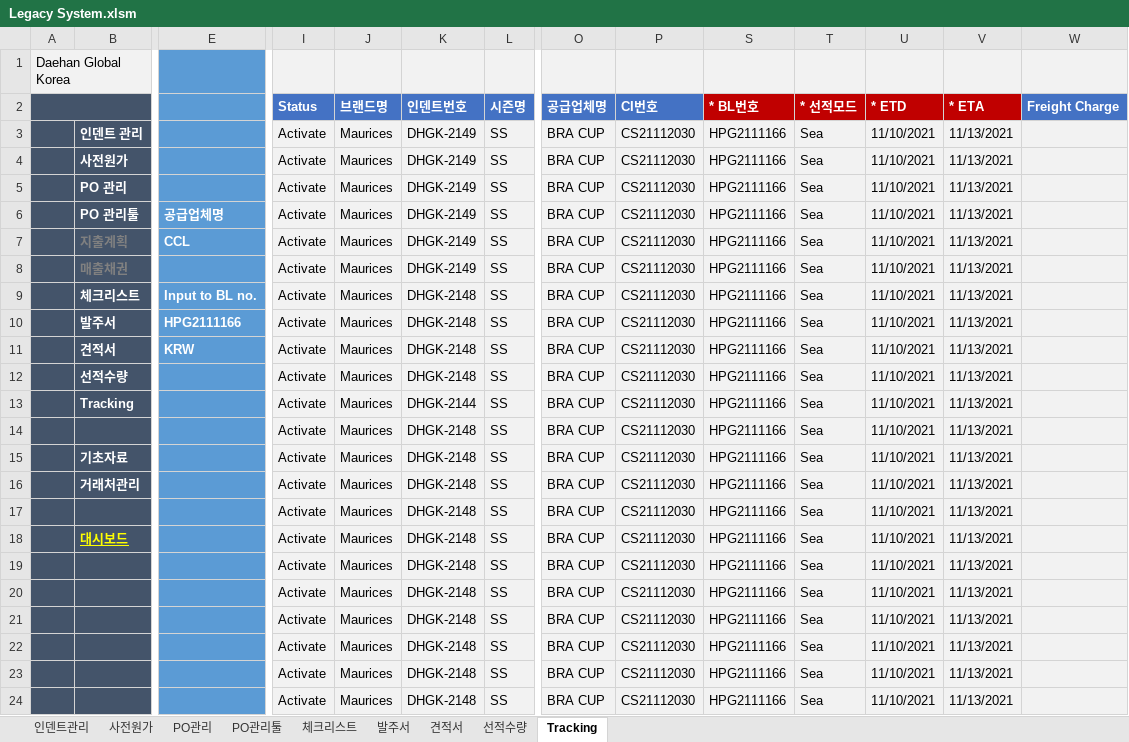
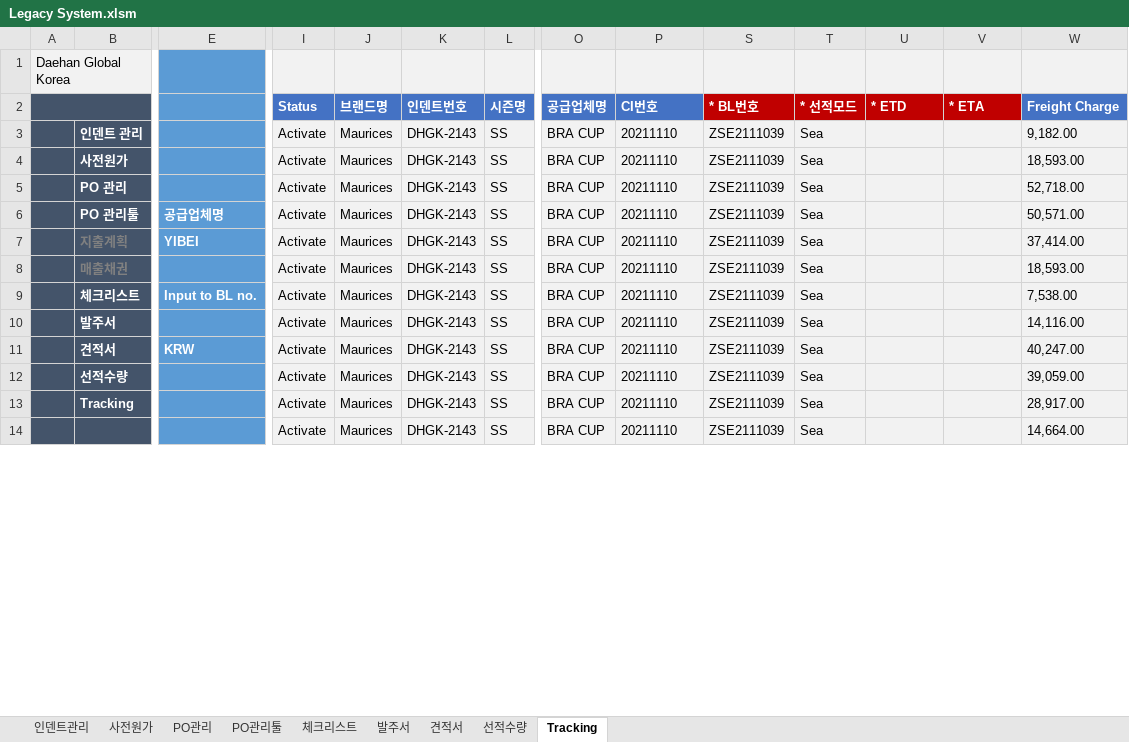
Before and after one commit to Lindo79/Trainning, an Excel workbook: Legacy System.xlsm, sheet Tracking, drawn as a sheet; only a part is shown, gaps mark what is left out; values as stored, in another font and other column widths than the file's, no borders; charts and pictures and conditional formats not drawn; removed rows and columns are numbered as before the commit, all else as after; rows hold the shown columns only; the diff covers the shown part only; the diff names each change by its address in the sheet, - before the commit and + after, or states it on an @@ line.

```diff
--- a/Legacy System.xlsm (sheet Tracking)
+++ b/Legacy System.xlsm (sheet Tracking)
-K3:K8 (인덴트번호): DHGK-2149
+K3:K8 (인덴트번호): DHGK-2143
-P3:P14 (CI번호): CS21112030
+P3:P14 (CI번호): 20211110
-S3:S14 (* BL번호): HPG2111166
+S3:S14 (* BL번호): ZSE2111039
-U3:U14 (* ETD): 11/10/2021
+U3:U14 (* ETD): (empty)
-V3:V14 (* ETA): 11/13/2021
+V3:V14 (* ETA): (empty)
-W3 (Freight Charge): (empty)
+W3 (Freight Charge): 9,182.00
-W4 (Freight Charge): (empty)
+W4 (Freight Charge): 18,593.00
-W5 (Freight Charge): (empty)
+W5 (Freight Charge): 52,718.00
-W6 (Freight Charge): (empty)
+W6 (Freight Charge): 50,571.00
-E7: CCL
+E7: YIBEI
-W7 (Freight Charge): (empty)
+W7 (Freight Charge): 37,414.00
-W8 (Freight Charge): (empty)
+W8 (Freight Charge): 18,593.00
-K9:K12 (인덴트번호): DHGK-2148
+K9:K12 (인덴트번호): DHGK-2143
-W9 (Freight Charge): (empty)
+W9 (Freight Charge): 7,538.00
-E10: HPG2111166
+E10: (empty)
-W10 (Freight Charge): (empty)
+W10 (Freight Charge): 14,116.00
-W11 (Freight Charge): (empty)
+W11 (Freight Charge): 40,247.00
-W12 (Freight Charge): (empty)
+W12 (Freight Charge): 39,059.00
-K13 (인덴트번호): DHGK-2144
+K13 (인덴트번호): DHGK-2143
-W13 (Freight Charge): (empty)
+W13 (Freight Charge): 28,917.00
-K14 (인덴트번호): DHGK-2148
+K14 (인덴트번호): DHGK-2143
-W14 (Freight Charge): (empty)
+W14 (Freight Charge): 14,664.00
-row 15:  | 기초자료 |  | Activate | Maurices | DHGK-2148 | SS | BRA CUP | CS21112030 | HPG2111166 | Sea | 11/10/2021 | 11/13/2021
-row 16:  | 거래처관리 |  | Activate | Maurices | DHGK-2148 | SS | BRA CUP | CS21112030 | HPG2111166 | Sea | 11/10/2021 | 11/13/2021
-row 17:  |  |  | Activate | Maurices | DHGK-2148 | SS | BRA CUP | CS21112030 | HPG2111166 | Sea | 11/10/2021 | 11/13/2021
-row 18:  | 대시보드 |  | Activate | Maurices | DHGK-2148 | SS | BRA CUP | CS21112030 | HPG2111166 | Sea | 11/10/2021 | 11/13/2021
-row 19:  |  |  | Activate | Maurices | DHGK-2148 | SS | BRA CUP | CS21112030 | HPG2111166 | Sea | 11/10/2021 | 11/13/2021
-row 20:  |  |  | Activate | Maurices | DHGK-2148 | SS | BRA CUP | CS21112030 | HPG2111166 | Sea | 11/10/2021 | 11/13/2021
-row 21:  |  |  | Activate | Maurices | DHGK-2148 | SS | BRA CUP | CS21112030 | HPG2111166 | Sea | 11/10/2021 | 11/13/2021
-row 22:  |  |  | Activate | Maurices | DHGK-2148 | SS | BRA CUP | CS21112030 | HPG2111166 | Sea | 11/10/2021 | 11/13/2021
-row 23:  |  |  | Activate | Maurices | DHGK-2148 | SS | BRA CUP | CS21112030 | HPG2111166 | Sea | 11/10/2021 | 11/13/2021
-row 24:  |  |  | Activate | Maurices | DHGK-2148 | SS | BRA CUP | CS21112030 | HPG2111166 | Sea | 11/10/2021 | 11/13/2021
```
Also changed, not shown: 2 added rows, 27 removed rows, 1 edited cell, cell formats and merged cells elsewhere in this sheet, sheet 체크리스트, sheet 선적수량, sheet 발주서, sheet 견적서, formulas that keep their value, hidden cells, charts or pictures.
